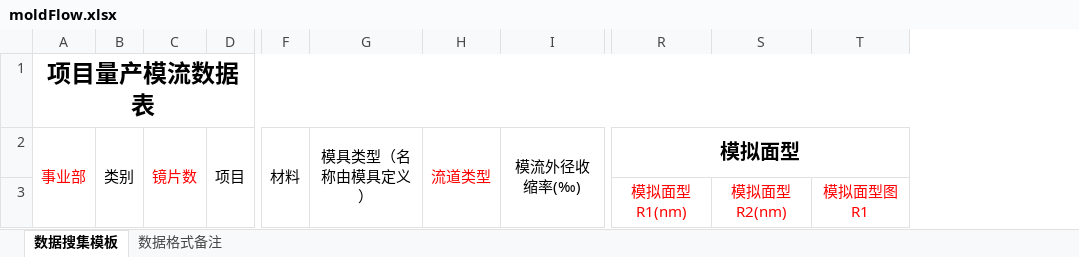
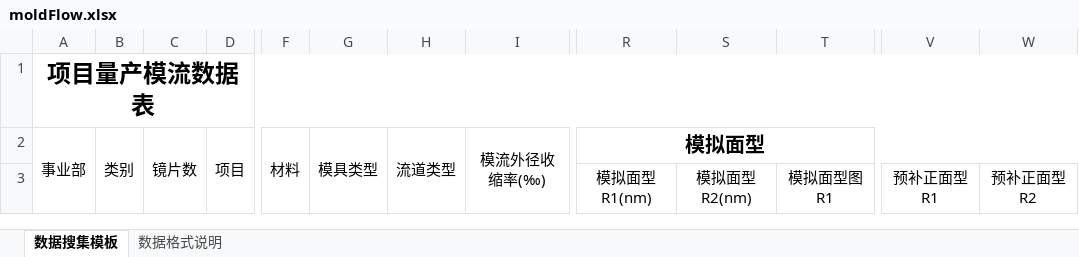
Before and after one commit to aacoptics/microservice, an Excel workbook: microservice-production/microservice-data-analysis-api/src/main/resources/excelTemplate/moldFlow.xlsx, sheet 数据搜集模板, drawn as a sheet; only a part is shown, gaps mark what is left out; values as stored, in another font and other column widths than the file's, no borders; removed rows and columns are numbered as before the commit, all else as after; the diff names each change by its address in the sheet, - before the commit and + after, or states it on an @@ line.

```diff
--- a/microservice-production/microservice-data-analysis-api/src/main/resources/excelTemplate/moldFlow.xlsx (sheet 数据搜集模板)
+++ b/microservice-production/microservice-data-analysis-api/src/main/resources/excelTemplate/moldFlow.xlsx (sheet 数据搜集模板)
-sheet tab: 数据格式备注
+sheet tab: 数据格式说明
-column G, row 2: 模具类型（名称由模具定义）
+column G, row 2: 模具类型
+column V, row 3: 预补正面型R1
+column W, row 3: 预补正面型R2
-A2 text colour: #FF0000
+A2 text colour: black
-C2 text colour: #FF0000
+C2 text colour: black
-H2 text colour: #FF0000
+H2 text colour: black
-R3:T3 text colour: #FF0000
+R3:T3 text colour: black
```
Also changed, not shown: sheet 数据格式说明, microservice-production/microservice-data-analysis-api/src/main/resources/excelTemplate/allData.xlsx, microservice-production/microservice-data-analysis-api/src/main/resources/excelTemplate/moldData.xlsx, 32 other files.
